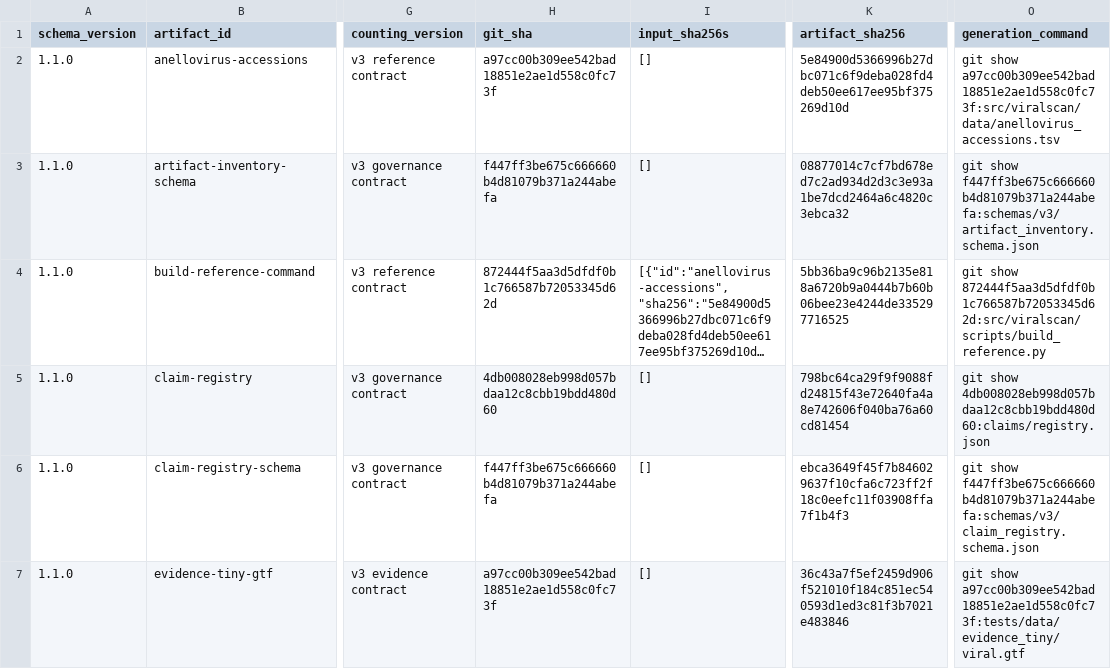
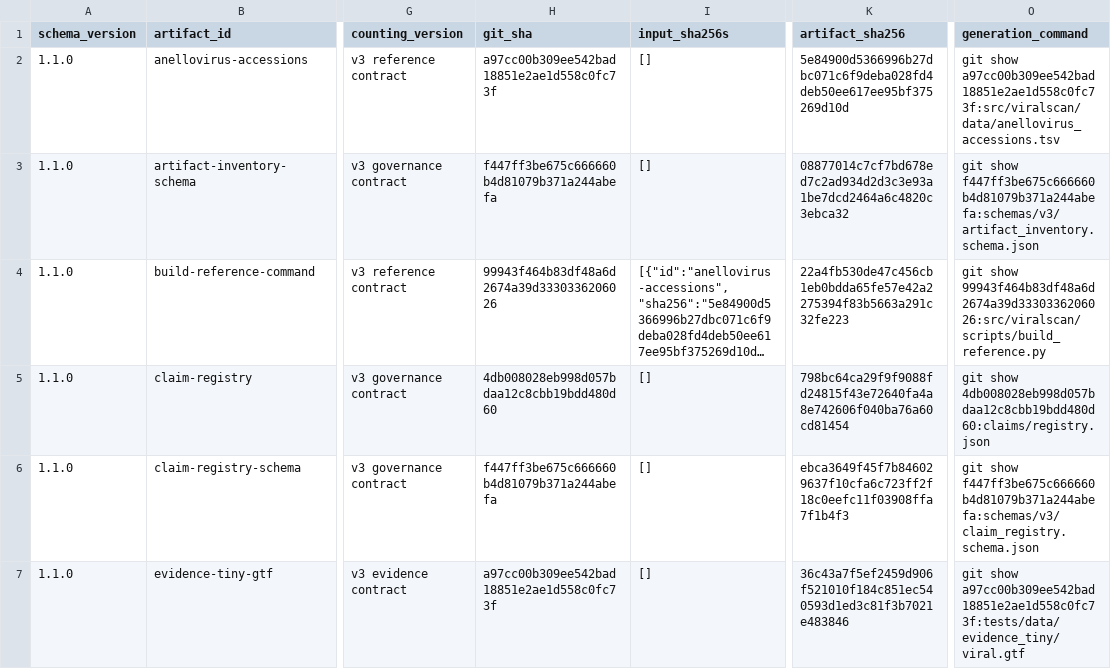
Before and after one commit to mdmanurung/ViralScan-reproducibility, a TSV file: analysis/v3_artifact_inventory.tsv, drawn as a sheet; only a part is shown, gaps mark what is left out; long unchanged cells end in …; the diff names each change by its address in the sheet, - before the commit and + after, or states it on an @@ line.

```diff
--- a/analysis/v3_artifact_inventory.tsv
+++ b/analysis/v3_artifact_inventory.tsv
-H4 (git_sha): 872444f5aa3d5dfdf0b1c766587b72053345d62d
+H4 (git_sha): 99943f464b83df48a6d2674a39d3330336206026
-K4 (artifact_sha256): 5bb36ba9c96b2135e818a6720b9a0444b7b60b06bee23e4244de335297716525
+K4 (artifact_sha256): 22a4fb530de47c456cb1eb0bdda65fe57e42a2275394f83b5663a291c32fe223
-O4 (generation_command): git show 872444f5aa3d5dfdf0b1c766587b72053345d62d:src/viralscan/scripts/build_reference.py
+O4 (generation_command): git show 99943f464b83df48a6d2674a39d3330336206026:src/viralscan/scripts/build_reference.py
```
Also changed, not shown: 1 other file.
